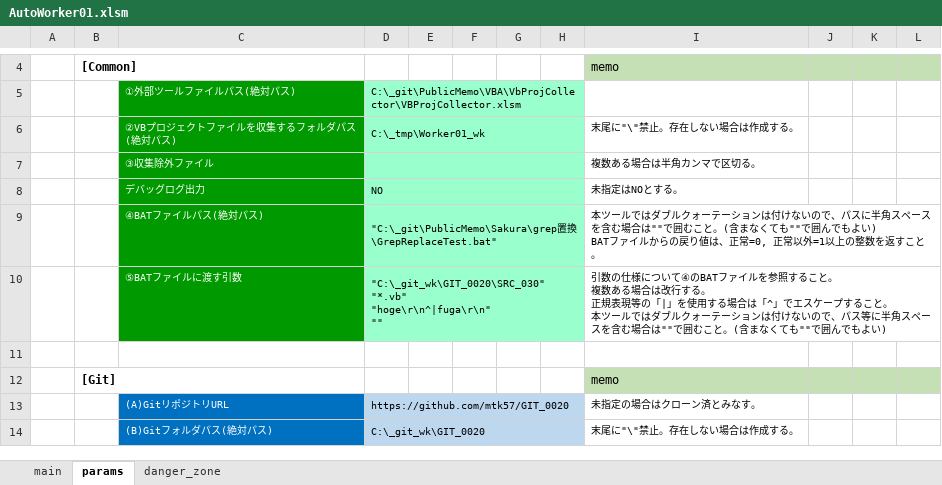
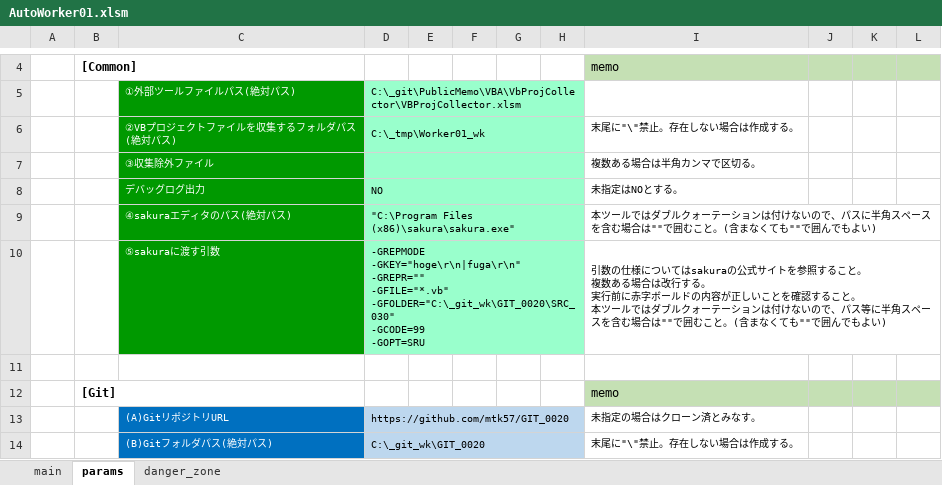
Before and after one commit to mtk57/PublicMemo, an Excel workbook: VBA/AutoWorker/Worker01/AutoWorker01.xlsm, sheet params, drawn as a sheet; only a part is shown, gaps mark what is left out; values as stored, in another font and other column widths than the file's, no borders; removed rows and columns are numbered as before the commit, all else as after; ↵ is a line break in a cell; the diff names each change by its address in the sheet, - before the commit and + after, or states it on an @@ line.

```diff
--- a/VBA/AutoWorker/Worker01/AutoWorker01.xlsm (sheet params)
+++ b/VBA/AutoWorker/Worker01/AutoWorker01.xlsm (sheet params)
-row 9:  |  | ④BATファイルパス(絶対パス) | "C:\_git\PublicMemo\Sakura\grep置換\GrepReplaceTest.bat" |  |  |  |  | 本ツールではダブルクォーテーションは付けないので、パスに半角スペースを含む場合は""で囲むこと。(含まなくても""で囲んでもよい) ↵ BATファイルからの戻り値は、正常=0, 正常以外=1以上の整数を返すこと。
-row 10:  |  | ⑤BATファイルに渡す引数 | "C:\_git_wk\GIT_0020\SRC_030" ↵ "*.vb" ↵ "hoge\r\n^|fuga\r\n" ↵ "" |  |  |  |  | 引数の仕様について④のBATファイルを参照すること。 ↵ 複数ある場合は改行する。 ↵ 正規表現等の「|」を使用する場合は「^」でエスケープすること。 ↵ 本ツールではダブルクォーテーションは付けないので、パス等に半角スペースを含む場合は""で囲むこと。(含まなくても""で囲んでもよい)
+row 9:  |  | ④sakuraエディタのパス(絶対パス) | "C:\Program Files (x86)\sakura\sakura.exe" |  |  |  |  | 本ツールではダブルクォーテーションは付けないので、パスに半角スペースを含む場合は""で囲むこと。(含まなくても""で囲んでもよい)
+row 10:  |  | ⑤sakuraに渡す引数 | -GREPMODE ↵ -GKEY="hoge\r\n|fuga\r\n" ↵ -GREPR="" ↵ -GFILE="*.vb" ↵ -GFOLDER="C:\_git_wk\GIT_0020\SRC_030" ↵ -GCODE=99 ↵ -GOPT=SRU |  |  |  |  | 引数の仕様についてはsakuraの公式サイトを参照すること。 ↵ 複数ある場合は改行する。 ↵ 実行前に赤字ボールドの内容が正しいことを確認すること。 ↵ 本ツールではダブルクォーテーションは付けないので、パス等に半角スペースを含む場合は""で囲むこと。(含まなくても""で囲んでもよい)
```
Also changed, not shown: sheet main, 5 other files.
